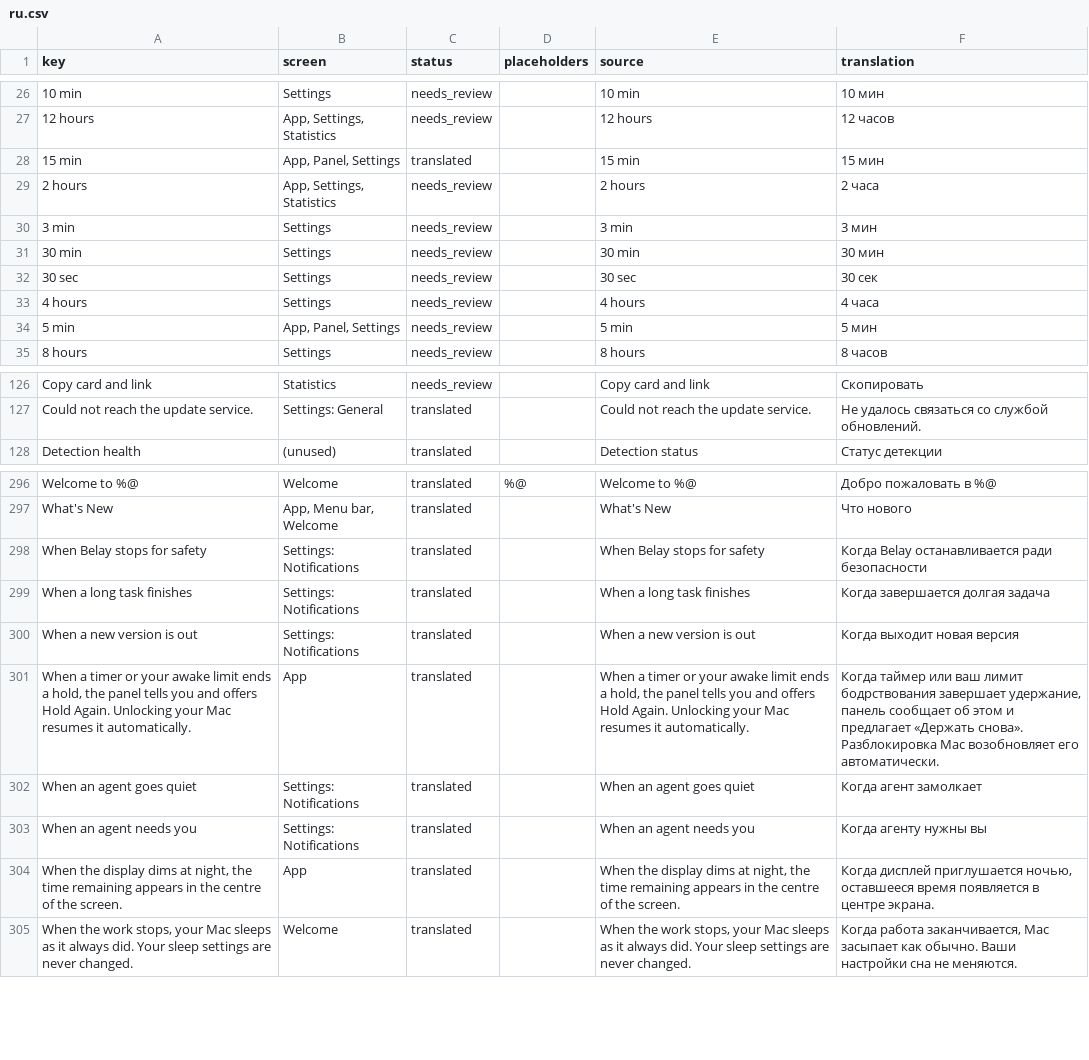
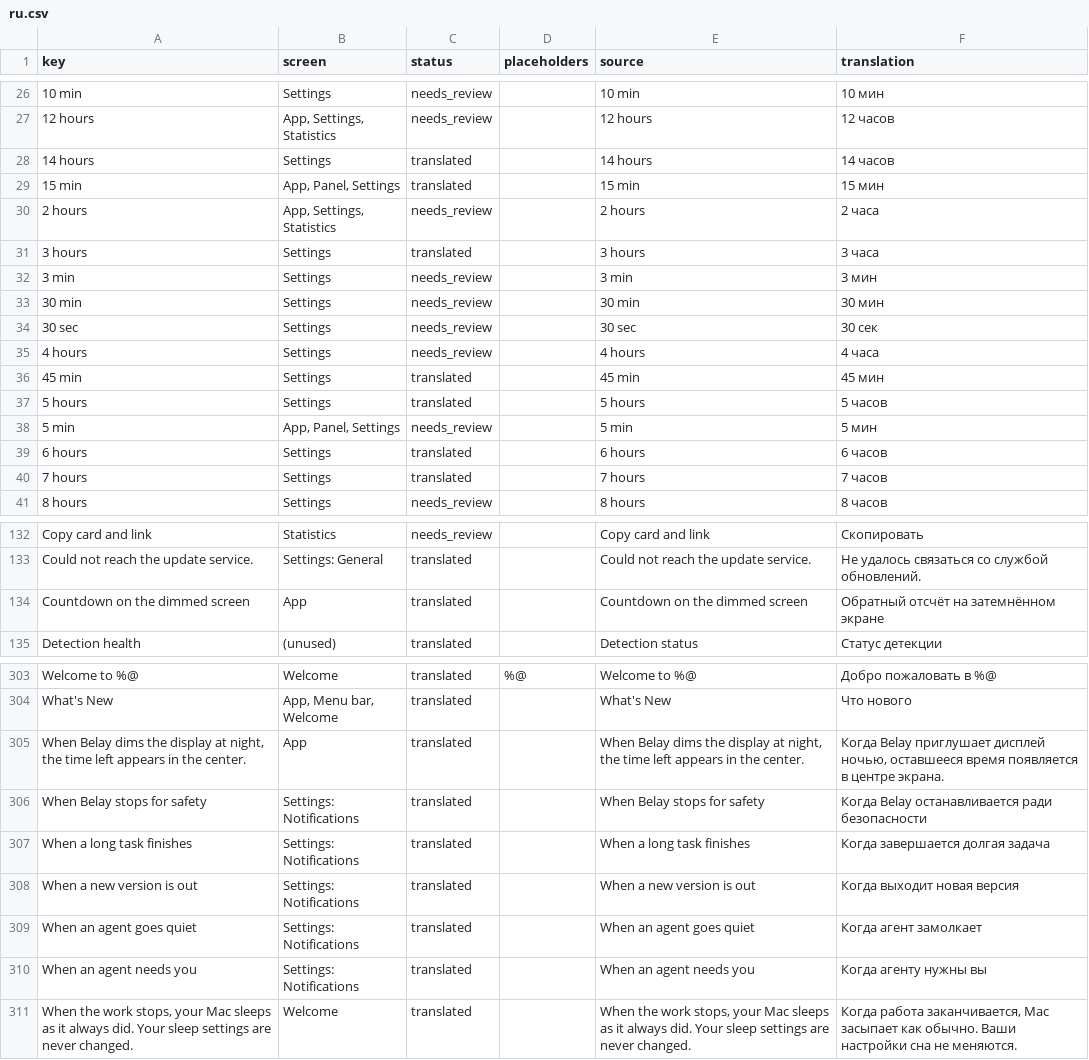
Before and after one commit to PerfectoWeb/Belay, a CSV file: Localization/ru.csv, drawn as a sheet; only a part is shown, gaps mark what is left out; removed rows and columns are numbered as before the commit, all else as after; the diff covers the shown part only; the diff names each change by its address in the sheet, - before the commit and + after, or states it on an @@ line.

```diff
--- a/Localization/ru.csv
+++ b/Localization/ru.csv
+row 28: 14 hours | Settings | translated |  | 14 hours | 14 часов
+row 31: 3 hours | Settings | translated |  | 3 hours | 3 часа
+row 36: 45 min | Settings | translated |  | 45 min | 45 мин
+row 37: 5 hours | Settings | translated |  | 5 hours | 5 часов
+row 39: 6 hours | Settings | translated |  | 6 hours | 6 часов
+row 40: 7 hours | Settings | translated |  | 7 hours | 7 часов
+row 134: Countdown on the dimmed screen | App | translated |  | Countdown on the dimmed screen | Обратный отсчёт на затемнённом экране
+row 305: When Belay dims the display at night, the time left appears in the center. | App | translated |  | When Belay dims the display at night, the time left appears in the center. | Когда Belay приглушает дисплей ночью, оставшееся время появляется в центре экрана.
-row 301: When a timer or your awake limit ends a hold, the panel tells you and offers Hold Again. Unlocking your Mac resumes it automatically. | App | translated |  | When a timer or your awake limit ends a hold, the panel tells you and offers Hold Again. Unlocking your Mac resumes it automatically. | Когда таймер или ваш лимит бодрствования завершает удержание, панель сообщает об этом и предлагает «Держать снова». Разблокировка Mac возобновляет его автоматически.
-row 304: When the display dims at night, the time remaining appears in the centre of the screen. | App | translated |  | When the display dims at night, the time remaining appears in the centre of the screen. | Когда дисплей приглушается ночью, оставшееся время появляется в центре экрана.
```
Also changed, not shown: 2 added rows, 2 removed rows and 6 edited cells elsewhere in this file, Localization/de.csv, Localization/es.csv, 14 other files.
